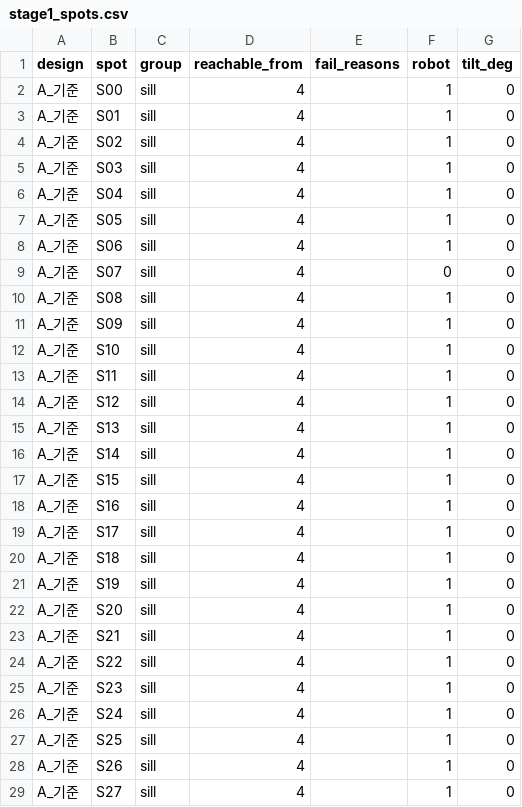
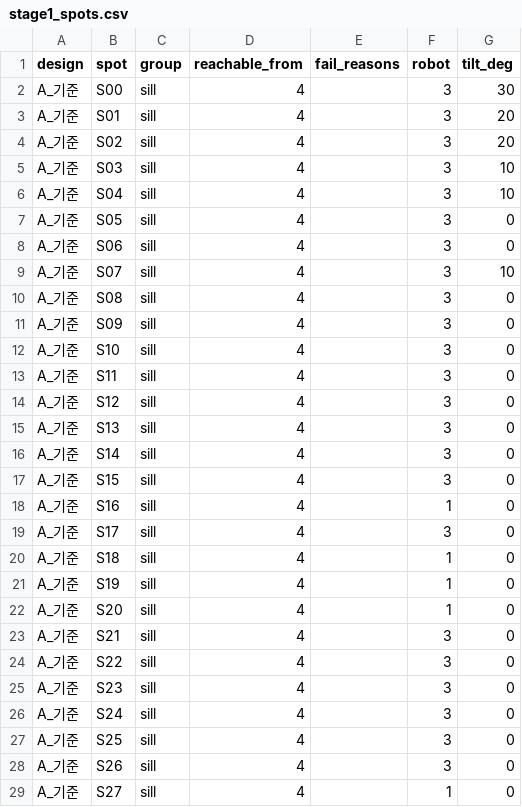
Before and after one commit to Haejyn/biw-weld-twin, a CSV file: results/stage1_spots.csv, drawn as a sheet; only a part is shown; the diff covers the shown part only.

```diff
--- a/results/stage1_spots.csv
+++ b/results/stage1_spots.csv
@@ -1,20 +1,20 @@
 design,spot,group,reachable_from,fail_reasons,robot,tilt_deg
-A_기준,S00,sill,4,,1,0
-A_기준,S01,sill,4,,1,0
-A_기준,S02,sill,4,,1,0
-A_기준,S03,sill,4,,1,0
-A_기준,S04,sill,4,,1,0
-A_기준,S05,sill,4,,1,0
-A_기준,S06,sill,4,,1,0
-A_기준,S07,sill,4,,0,0
-A_기준,S08,sill,4,,1,0
-A_기준,S09,sill,4,,1,0
-A_기준,S10,sill,4,,1,0
-A_기준,S11,sill,4,,1,0
-A_기준,S12,sill,4,,1,0
-A_기준,S13,sill,4,,1,0
-A_기준,S14,sill,4,,1,0
-A_기준,S15,sill,4,,1,0
+A_기준,S00,sill,4,,3,30
+A_기준,S01,sill,4,,3,20
+A_기준,S02,sill,4,,3,20
+A_기준,S03,sill,4,,3,10
+A_기준,S04,sill,4,,3,10
+A_기준,S05,sill,4,,3,0
+A_기준,S06,sill,4,,3,0
+A_기준,S07,sill,4,,3,10
+A_기준,S08,sill,4,,3,0
+A_기준,S09,sill,4,,3,0
+A_기준,S10,sill,4,,3,0
+A_기준,S11,sill,4,,3,0
+A_기준,S12,sill,4,,3,0
+A_기준,S13,sill,4,,3,0
+A_기준,S14,sill,4,,3,0
+A_기준,S15,sill,4,,3,0
 A_기준,S16,sill,4,,1,0
-A_기준,S17,sill,4,,1,0
+A_기준,S17,sill,4,,3,0
 A_기준,S18,sill,4,,1,0
@@ -22,8 +22,8 @@ A_기준,S19,sill,4,,1,0
 A_기준,S20,sill,4,,1,0
-A_기준,S21,sill,4,,1,0
-A_기준,S22,sill,4,,1,0
-A_기준,S23,sill,4,,1,0
-A_기준,S24,sill,4,,1,0
-A_기준,S25,sill,4,,1,0
-A_기준,S26,sill,4,,1,0
+A_기준,S21,sill,4,,3,0
+A_기준,S22,sill,4,,3,0
+A_기준,S23,sill,4,,3,0
+A_기준,S24,sill,4,,3,0
+A_기준,S25,sill,4,,3,0
+A_기준,S26,sill,4,,3,0
 A_기준,S27,sill,4,,1,0
```
Also changed, not shown: 140 edited cells elsewhere in this file, 31 other files.
